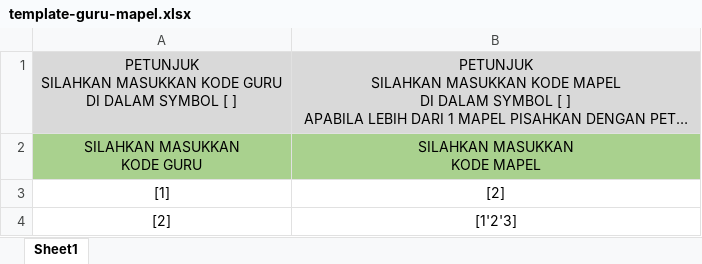
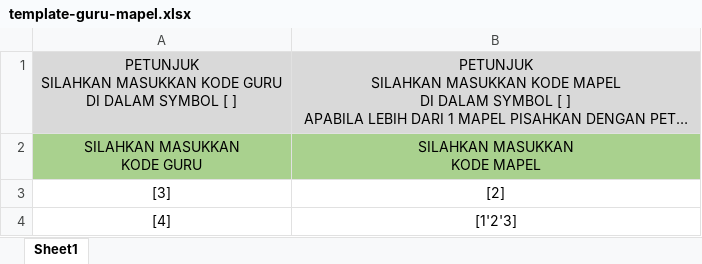
Before and after one commit to radhitiapratama/Ketuntasan-WebApp, an Excel workbook: public/excel/template-guru-mapel.xlsx, sheet Sheet1, drawn as a sheet; long unchanged cells end in …; values as stored, in another font and other column widths than the file's, no borders; the diff names each change by its address in the sheet, - before the commit and + after, or states it on an @@ line.

Commit message:
Bug Fix Feature import Guru Mapel

```diff
--- a/public/excel/template-guru-mapel.xlsx (sheet Sheet1)
+++ b/public/excel/template-guru-mapel.xlsx (sheet Sheet1)
-A3: [1]
+A3: [3]
-A4: [2]
+A4: [4]
```
Also changed, not shown: 4 other files.
